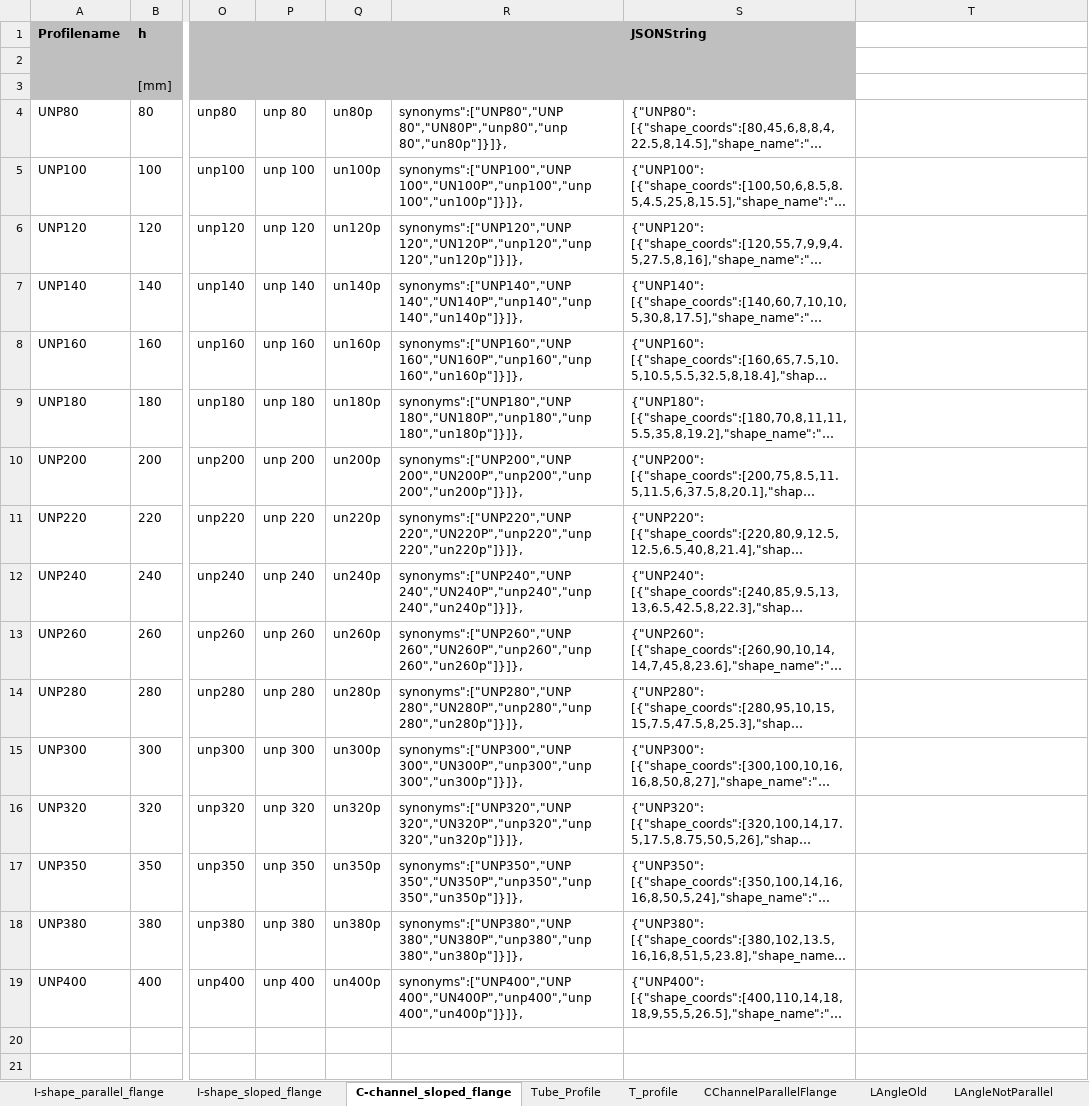
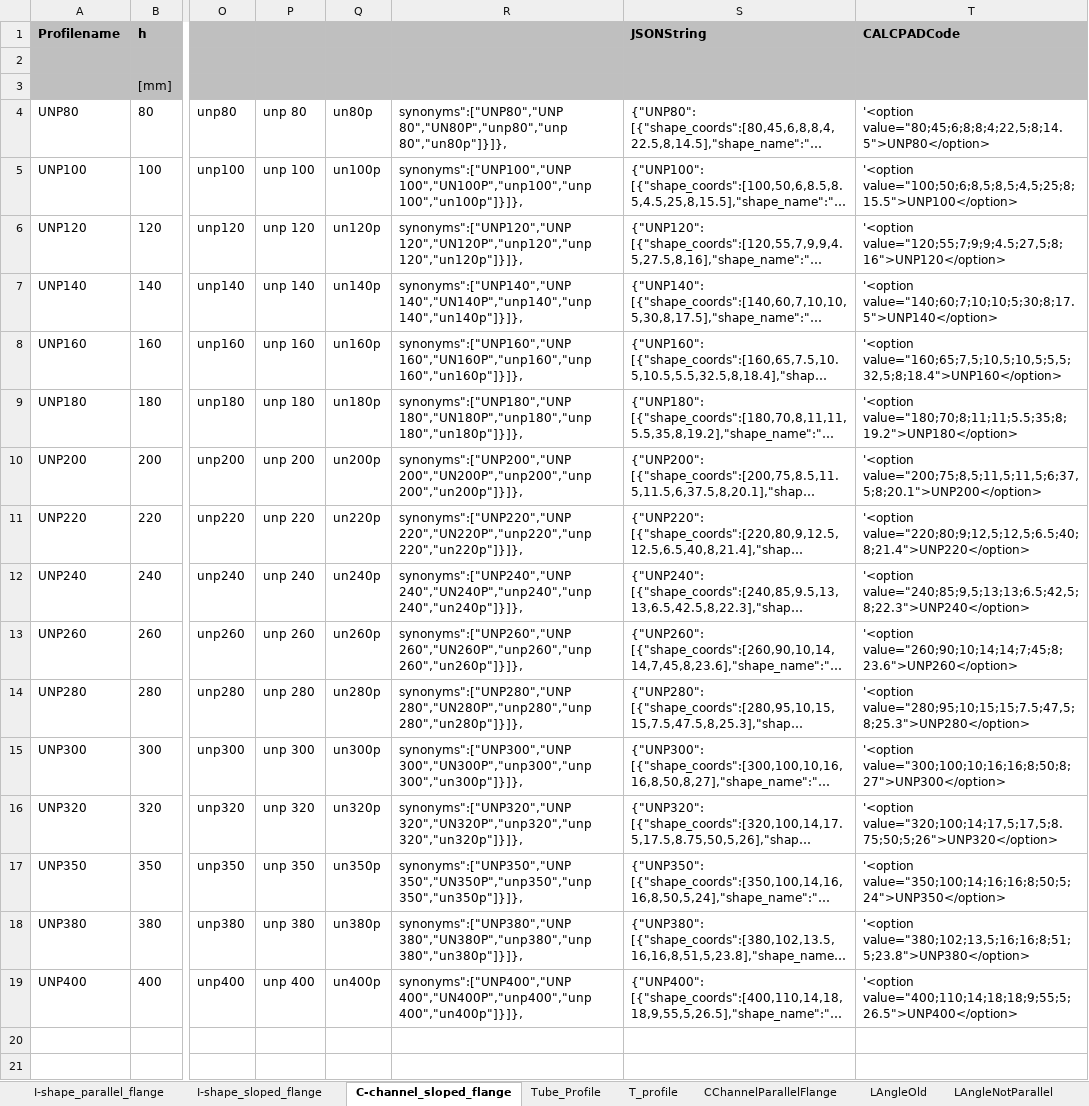
Before and after one commit to 3BMLabs/Project-Ocondat, an Excel workbook: Data/Steelprofiles.xlsx, sheet C-channel_sloped_flange, drawn as a sheet; only a part is shown, gaps mark what is left out; long unchanged cells end in …; values as stored, in another font and other column widths than the file's, no borders; the diff names each change by its address in the sheet, - before the commit and + after, or states it on an @@ line.

Commit message:
Calcpad Code
added CalcpadCode for making a database in Calcpad

```diff
--- a/Data/Steelprofiles.xlsx (sheet C-channel_sloped_flange)
+++ b/Data/Steelprofiles.xlsx (sheet C-channel_sloped_flange)
-T1: (empty)
+T1: CALCPADCode
-T1:T3 fill: none
+T1:T3 fill: #BFBFBF
-T4 (CALCPADCode): (empty)
+T4 (CALCPADCode): '<option value="80;45;6;8;8;4;22,5;8;14.5">UNP80</option>
-T5 (CALCPADCode): (empty)
+T5 (CALCPADCode): '<option value="100;50;6;8,5;8,5;4,5;25;8;15.5">UNP100</option>
-T6 (CALCPADCode): (empty)
+T6 (CALCPADCode): '<option value="120;55;7;9;9;4.5;27,5;8;16">UNP120</option>
-T7 (CALCPADCode): (empty)
+T7 (CALCPADCode): '<option value="140;60;7;10;10;5;30;8;17.5">UNP140</option>
-T8 (CALCPADCode): (empty)
+T8 (CALCPADCode): '<option value="160;65;7,5;10,5;10,5;5,5;32,5;8;18.4">UNP160</option>
-T9 (CALCPADCode): (empty)
+T9 (CALCPADCode): '<option value="180;70;8;11;11;5.5;35;8;19.2">UNP180</option>
-T10 (CALCPADCode): (empty)
+T10 (CALCPADCode): '<option value="200;75;8,5;11,5;11,5;6;37,5;8;20.1">UNP200</option>
-T11 (CALCPADCode): (empty)
+T11 (CALCPADCode): '<option value="220;80;9;12,5;12,5;6.5;40;8;21.4">UNP220</option>
-T12 (CALCPADCode): (empty)
+T12 (CALCPADCode): '<option value="240;85;9,5;13;13;6.5;42,5;8;22.3">UNP240</option>
-T13 (CALCPADCode): (empty)
+T13 (CALCPADCode): '<option value="260;90;10;14;14;7;45;8;23.6">UNP260</option>
-T14 (CALCPADCode): (empty)
+T14 (CALCPADCode): '<option value="280;95;10;15;15;7.5;47,5;8;25.3">UNP280</option>
-T15 (CALCPADCode): (empty)
+T15 (CALCPADCode): '<option value="300;100;10;16;16;8;50;8;27">UNP300</option>
-T16 (CALCPADCode): (empty)
+T16 (CALCPADCode): '<option value="320;100;14;17,5;17,5;8.75;50;5;26">UNP320</option>
-T17 (CALCPADCode): (empty)
+T17 (CALCPADCode): '<option value="350;100;14;16;16;8;50;5;24">UNP350</option>
-T18 (CALCPADCode): (empty)
+T18 (CALCPADCode): '<option value="380;102;13,5;16;16;8;51;5;23.8">UNP380</option>
-T19 (CALCPADCode): (empty)
+T19 (CALCPADCode): '<option value="400;110;14;18;18;9;55;5;26.5">UNP400</option>
```
Also changed, not shown: sheet CALCPAD_FORMAT, sheet I-shape_parallel_flange, sheet C, sheet Round, sheet CChannelParallelFlange, sheet T_profile, 4 more sheets.
